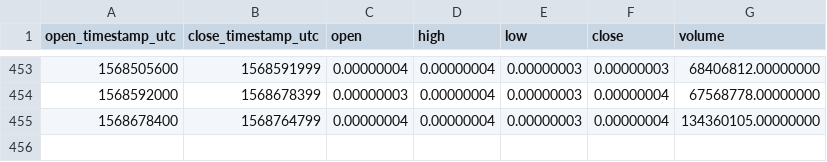
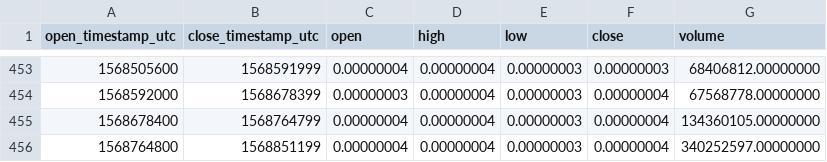
Before and after one commit to cryptobigbro/binance-NPXSBTC, a CSV file: binance-NPXSBTC-1d.csv, drawn as a sheet; only a part is shown, gaps mark what is left out; the diff names each change by its address in the sheet, - before the commit and + after, or states it on an @@ line.

```diff
--- a/binance-NPXSBTC-1d.csv
+++ b/binance-NPXSBTC-1d.csv
+row 456: 1568764800 | 1568851199 | 0.00000004 | 0.00000004 | 0.00000003 | 0.00000004 | 340252597.00000000
```
Also changed, not shown: binance-NPXSBTC-1h.csv, binance-NPXSBTC-1w.csv.
